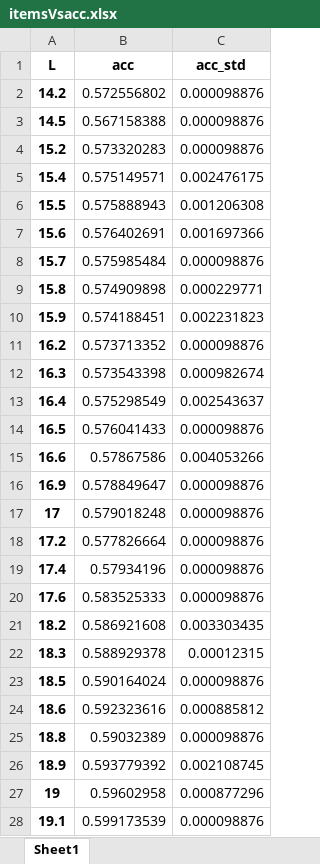
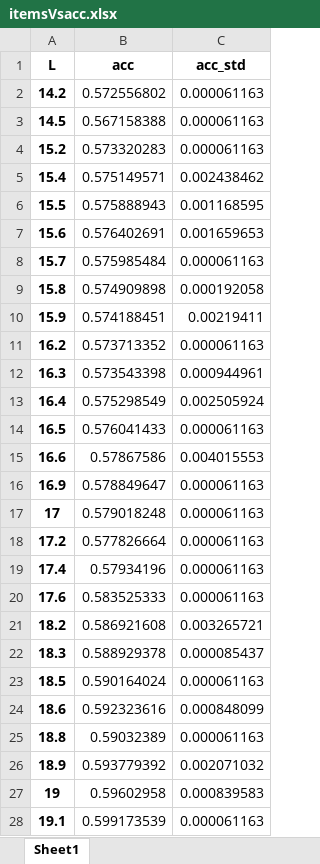
Before and after one commit to zeroknowledgediscovery/zcad, an Excel workbook: code/notebooks/phase1results_new/itemsVsacc.xlsx, sheet Sheet1, drawn as a sheet; only a part is shown; values as stored, in another font and other column widths than the file's, no borders; the diff covers the shown part only; the diff names each change by its address in the sheet, - before the commit and + after, or states it on an @@ line.

```diff
--- a/code/notebooks/phase1results_new/itemsVsacc.xlsx (sheet Sheet1)
+++ b/code/notebooks/phase1results_new/itemsVsacc.xlsx (sheet Sheet1)
-C2:C4 (acc_std): 0.000098876
+C2:C4 (acc_std): 0.000061163
-C5 (acc_std): 0.002476175
+C5 (acc_std): 0.002438462
-C6 (acc_std): 0.001206308
+C6 (acc_std): 0.001168595
-C7 (acc_std): 0.001697366
+C7 (acc_std): 0.001659653
-C8 (acc_std): 0.000098876
+C8 (acc_std): 0.000061163
-C9 (acc_std): 0.000229771
+C9 (acc_std): 0.000192058
-C10 (acc_std): 0.002231823
+C10 (acc_std): 0.00219411
-C11 (acc_std): 0.000098876
+C11 (acc_std): 0.000061163
-C12 (acc_std): 0.000982674
+C12 (acc_std): 0.000944961
-C13 (acc_std): 0.002543637
+C13 (acc_std): 0.002505924
-C14 (acc_std): 0.000098876
+C14 (acc_std): 0.000061163
-C15 (acc_std): 0.004053266
+C15 (acc_std): 0.004015553
-C16:C20 (acc_std): 0.000098876
+C16:C20 (acc_std): 0.000061163
-C21 (acc_std): 0.003303435
+C21 (acc_std): 0.003265721
-C22 (acc_std): 0.00012315
+C22 (acc_std): 0.000085437
-C23 (acc_std): 0.000098876
+C23 (acc_std): 0.000061163
-C24 (acc_std): 0.000885812
+C24 (acc_std): 0.000848099
-C25 (acc_std): 0.000098876
+C25 (acc_std): 0.000061163
-C26 (acc_std): 0.002108745
+C26 (acc_std): 0.002071032
-C27 (acc_std): 0.000877296
+C27 (acc_std): 0.000839583
-C28 (acc_std): 0.000098876
+C28 (acc_std): 0.000061163
```
Also changed, not shown: 371 edited cells elsewhere in this sheet, code/notebooks/phase1results_new/dsmfeaturessorted.xlsx, code/notebooks/phase1results_new/feature_impotance_biotype.xlsx, 35 other files.
